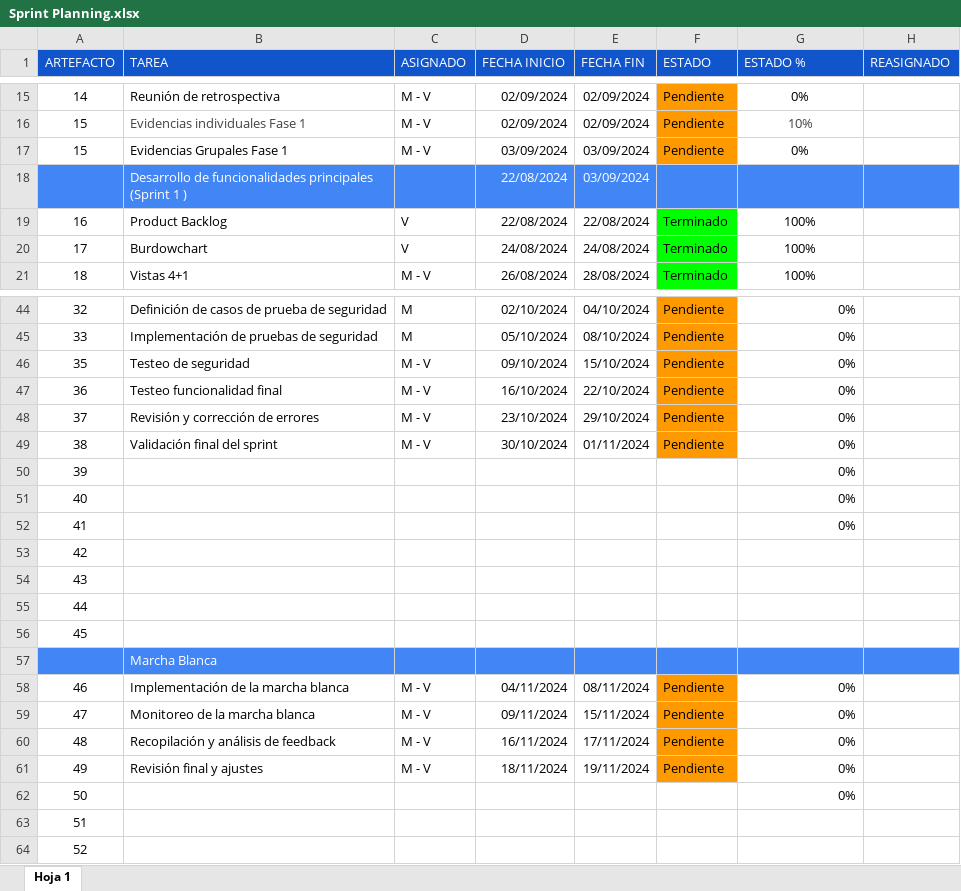
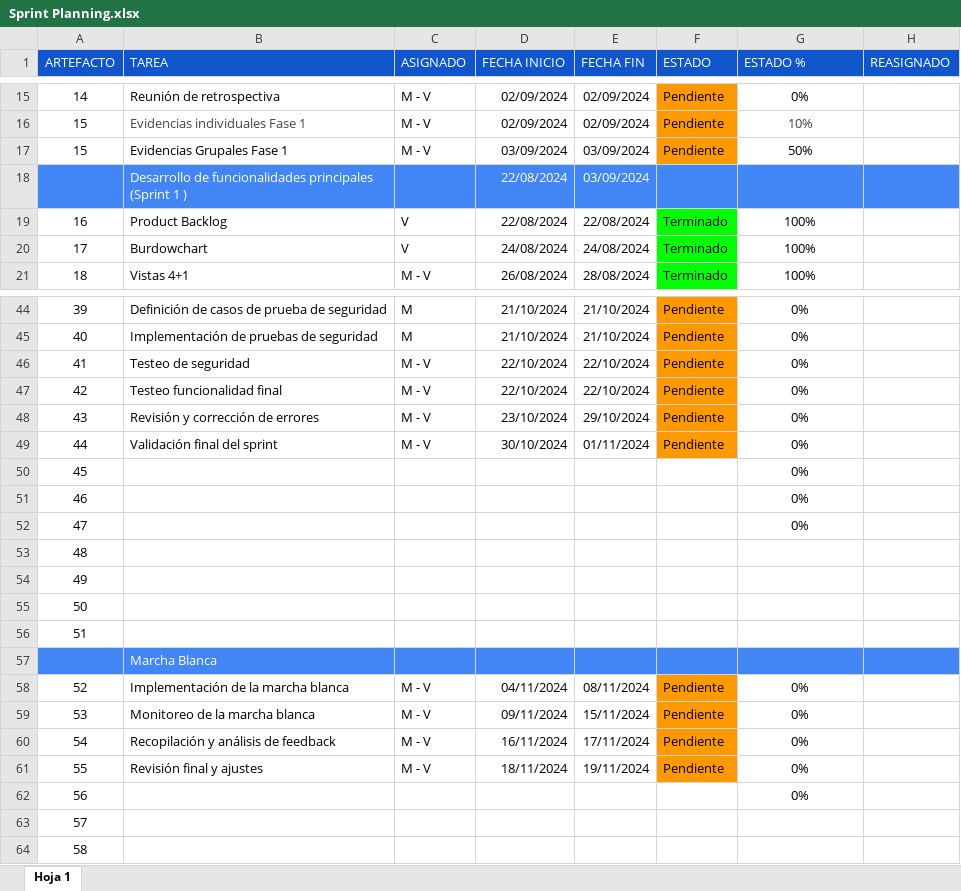
Before and after one commit to Martin3125/alloxentric_vue, an Excel workbook: Documentos/Fase_1/Sprint Planning.xlsx, sheet Hoja 1, drawn as a sheet; only a part is shown, gaps mark what is left out; values as stored, in another font and other column widths than the file's, no borders; charts and pictures not drawn; the diff covers the shown part only; the diff names each change by its address in the sheet, - before the commit and + after, or states it on an @@ line.

Commit message:
Se  sube terminado el documento ATP mas el plan de trabajo y la carta gantt ademas de especificar las fechas del sprint planning

```diff
--- a/Documentos/Fase_1/Sprint Planning.xlsx (sheet Hoja 1)
+++ b/Documentos/Fase_1/Sprint Planning.xlsx (sheet Hoja 1)
-G17 (ESTADO %): 0%
+G17 (ESTADO %): 50%
-A44 (ARTEFACTO): 32
+A44 (ARTEFACTO): 39
-D44 (FECHA INICIO): 02/10/2024
+D44 (FECHA INICIO): 21/10/2024
-E44 (FECHA FIN): 04/10/2024
+E44 (FECHA FIN): 21/10/2024
-G44:G52 alignment: right
+G44:G52 alignment: center
-A45 (ARTEFACTO): 33
+A45 (ARTEFACTO): 40
-D45 (FECHA INICIO): 05/10/2024
+D45 (FECHA INICIO): 21/10/2024
-E45 (FECHA FIN): 08/10/2024
+E45 (FECHA FIN): 21/10/2024
-A46 (ARTEFACTO): 35
+A46 (ARTEFACTO): 41
-D46 (FECHA INICIO): 09/10/2024
+D46 (FECHA INICIO): 22/10/2024
-E46 (FECHA FIN): 15/10/2024
+E46 (FECHA FIN): 22/10/2024
-A47 (ARTEFACTO): 36
+A47 (ARTEFACTO): 42
-D47 (FECHA INICIO): 16/10/2024
+D47 (FECHA INICIO): 22/10/2024
-A48 (ARTEFACTO): 37
+A48 (ARTEFACTO): 43
-A49 (ARTEFACTO): 38
+A49 (ARTEFACTO): 44
-A50 (ARTEFACTO): 39
+A50 (ARTEFACTO): 45
-A51 (ARTEFACTO): 40
+A51 (ARTEFACTO): 46
-A52 (ARTEFACTO): 41
+A52 (ARTEFACTO): 47
-A53 (ARTEFACTO): 42
+A53 (ARTEFACTO): 48
-A54 (ARTEFACTO): 43
+A54 (ARTEFACTO): 49
-A55 (ARTEFACTO): 44
+A55 (ARTEFACTO): 50
-A56 (ARTEFACTO): 45
+A56 (ARTEFACTO): 51
-A58 (ARTEFACTO): 46
+A58 (ARTEFACTO): 52
-G58:G62 alignment: right
+G58:G62 alignment: center
-A59 (ARTEFACTO): 47
+A59 (ARTEFACTO): 53
-A60 (ARTEFACTO): 48
+A60 (ARTEFACTO): 54
-A61 (ARTEFACTO): 49
+A61 (ARTEFACTO): 55
-A62 (ARTEFACTO): 50
+A62 (ARTEFACTO): 56
-A63 (ARTEFACTO): 51
+A63 (ARTEFACTO): 57
-A64 (ARTEFACTO): 52
+A64 (ARTEFACTO): 58
```
Also changed, not shown: 27 edited cells and cell formats elsewhere in this sheet, 4 other files.
